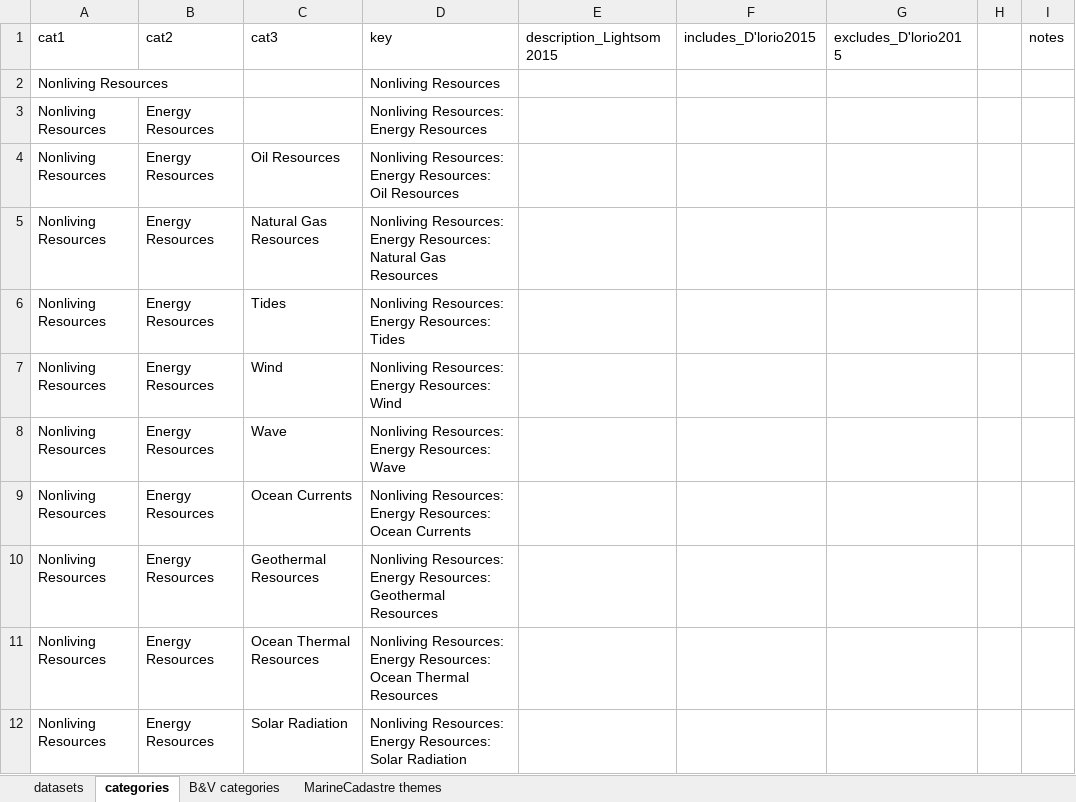
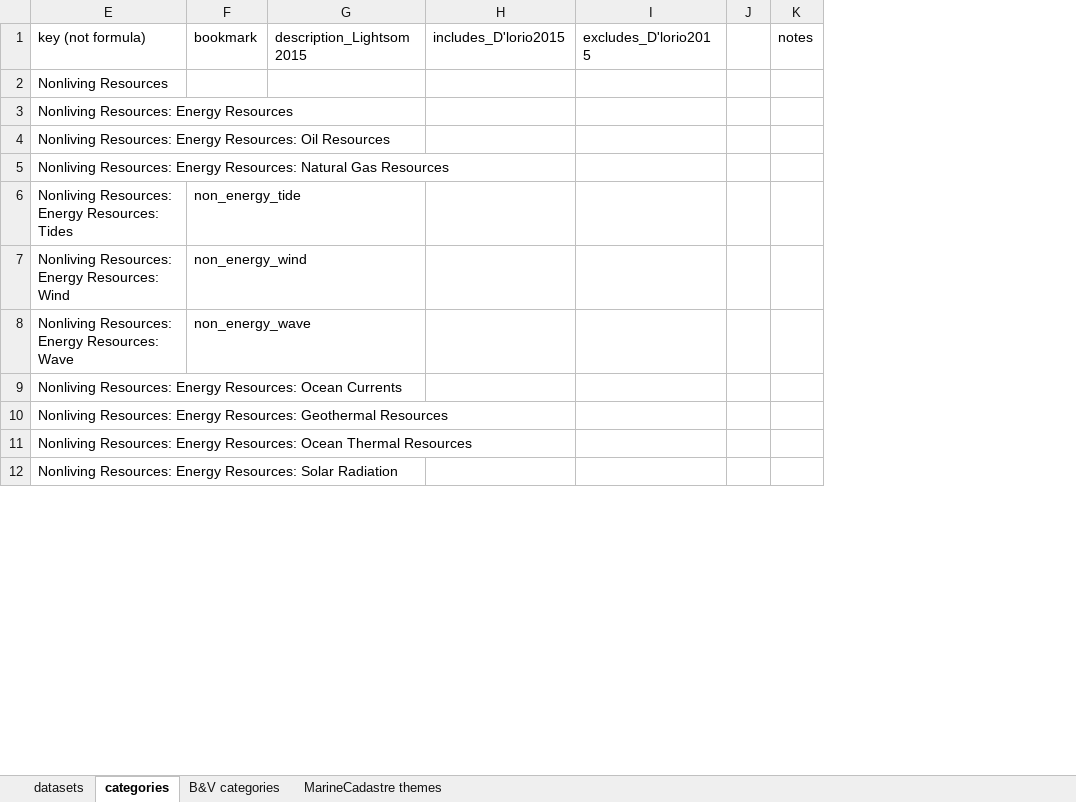
Before and after one commit to ecoquants/nrel-uses, an Excel workbook: data/categories_and_datasets.xlsx, sheet categories, drawn as a sheet; only a part is shown; values as stored, in another font and other column widths than the file's, no borders; removed rows and columns are numbered as before the commit, all else as after; the diff names each change by its address in the sheet, - before the commit and + after, or states it on an @@ line.

```diff
--- a/data/categories_and_datasets.xlsx (sheet categories)
+++ b/data/categories_and_datasets.xlsx (sheet categories)
@@ column A (cat1) hidden, rows 2-12: all Nonliving Resources @@
@@ column B (cat2) hidden, rows 3-12: all Energy Resources @@
@@ column C (cat3) hidden, rows 4-12: Oil Resources | Natural Gas Resources | Tides | Wind | Wave | Ocean Currents | Geothermal Resources | Ocean Thermal Resources | Solar Radiation @@
+column F (bookmark), rows 6-8: non_energy_tide | non_energy_wind | non_energy_wave
-E1: key
+E1: key (not formula)
```
Also changed, not shown: sheet datasets, formulas that keep their value, 26 other files.
